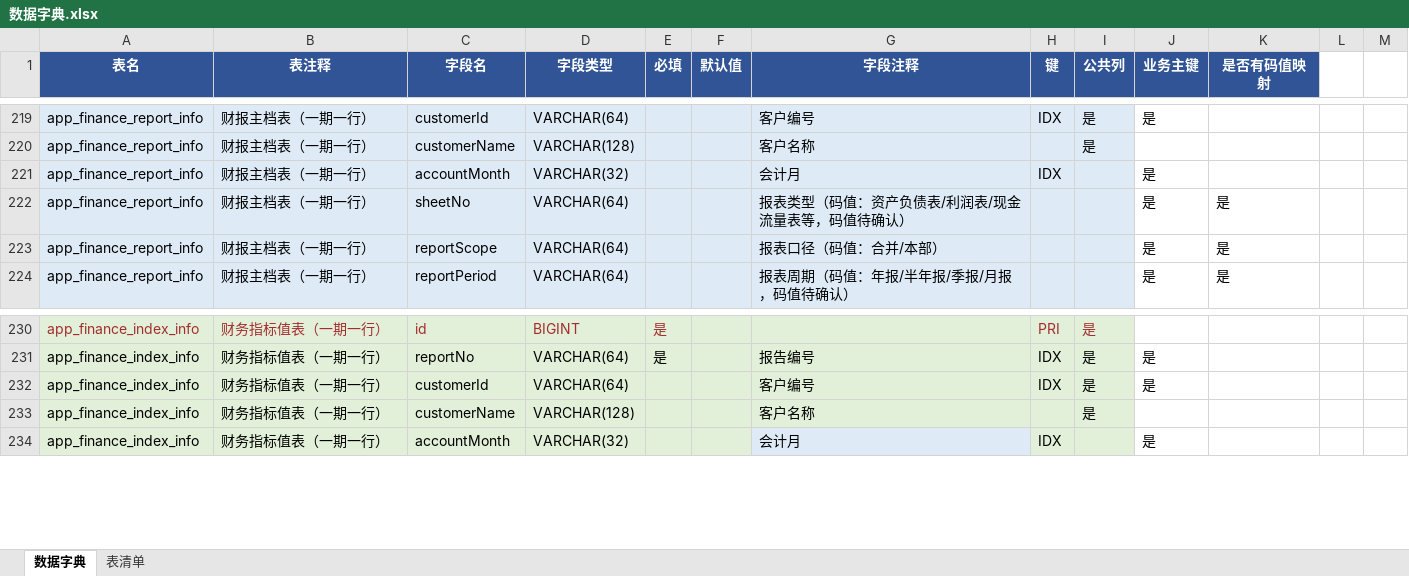
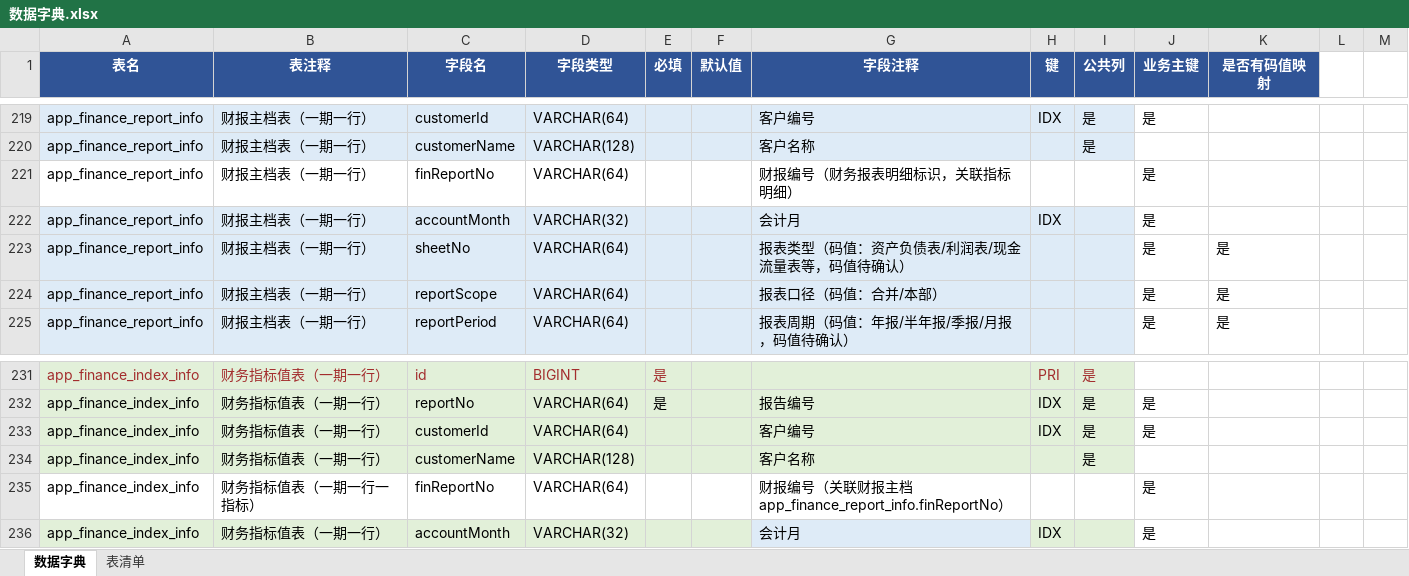
Before and after one commit to cyj666666/bosz-agent-backend, an Excel workbook: src/main/resources/sql/20260819/app层/数据字典.xlsx, sheet 数据字典, drawn as a sheet; only a part is shown, gaps mark what is left out; values as stored, in another font and other column widths than the file's, no borders; the diff names each change by its address in the sheet, - before the commit and + after, or states it on an @@ line.

```diff
--- a/src/main/resources/sql/20260819/app层/数据字典.xlsx (sheet 数据字典)
+++ b/src/main/resources/sql/20260819/app层/数据字典.xlsx (sheet 数据字典)
+row 221: app_finance_report_info | 财报主档表（一期一行） | finReportNo | VARCHAR(64) |  |  | 财报编号（财务报表明细标识，关联指标明细） |  |  | 是
+row 235: app_finance_index_info | 财务指标值表（一期一行一指标） | finReportNo | VARCHAR(64) |  |  | 财报编号（关联财报主档 app_finance_report_info.finReportNo） |  |  | 是
```
Also changed, not shown: sheet 表清单, 1 other file.
